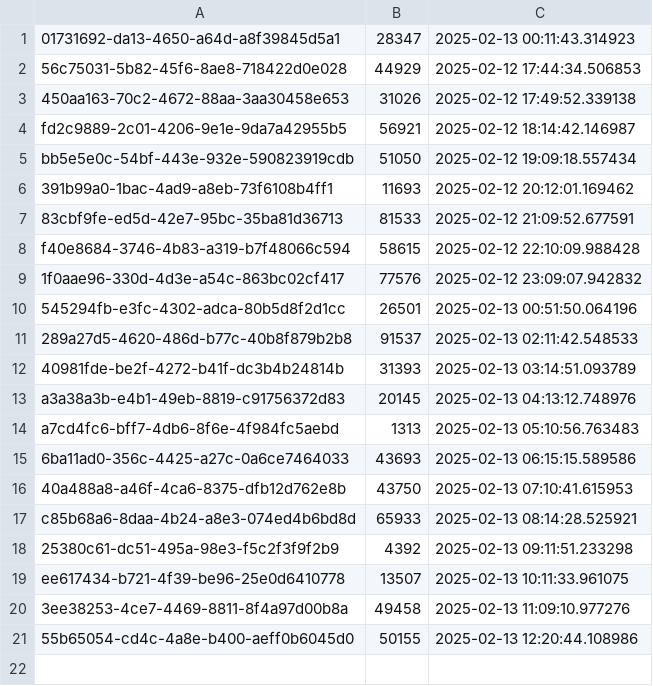
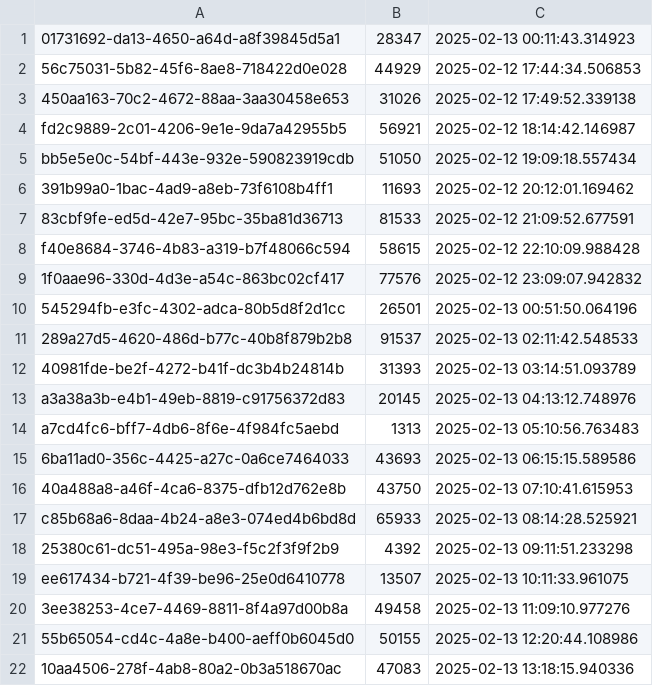
Before and after one commit to ahmadzfaiz/py-mongo, a CSV file: data.csv, drawn as a sheet.

```diff
--- a/data.csv
+++ b/data.csv
@@ -21 +21,2 @@ ee617434-b721-4f39-be96-25e0d6410778,13507,2025-02-13 10:11:33.961075
 55b65054-cd4c-4a8e-b400-aeff0b6045d0,50155,2025-02-13 12:20:44.108986
+10aa4506-278f-4ab8-80a2-0b3a518670ac,47083,2025-02-13 13:18:15.940336
```
